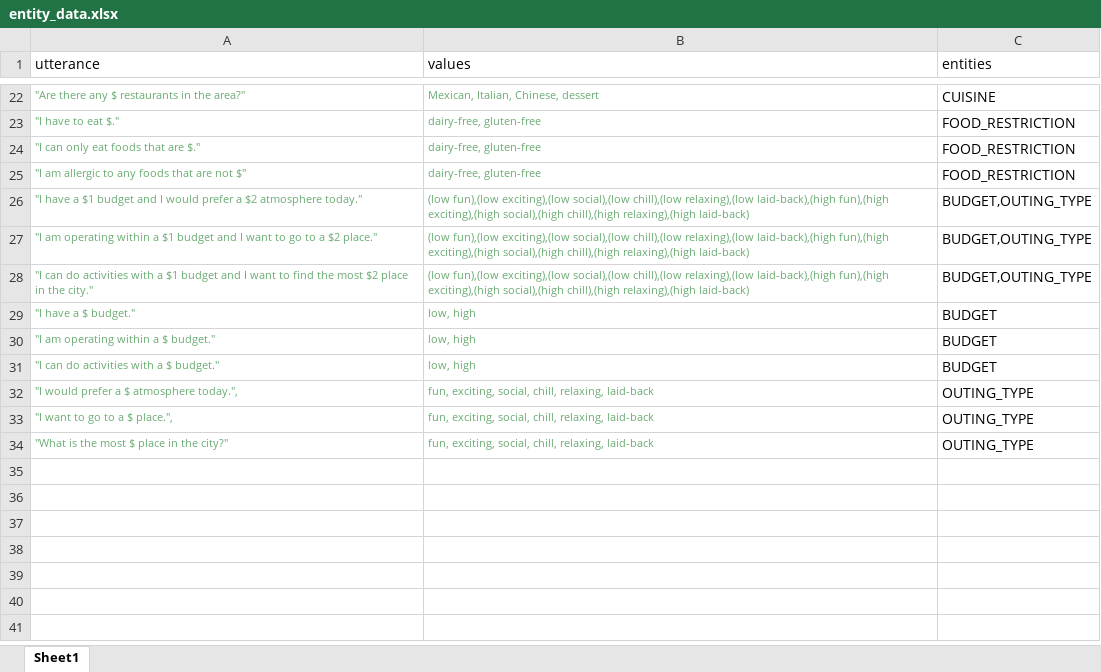
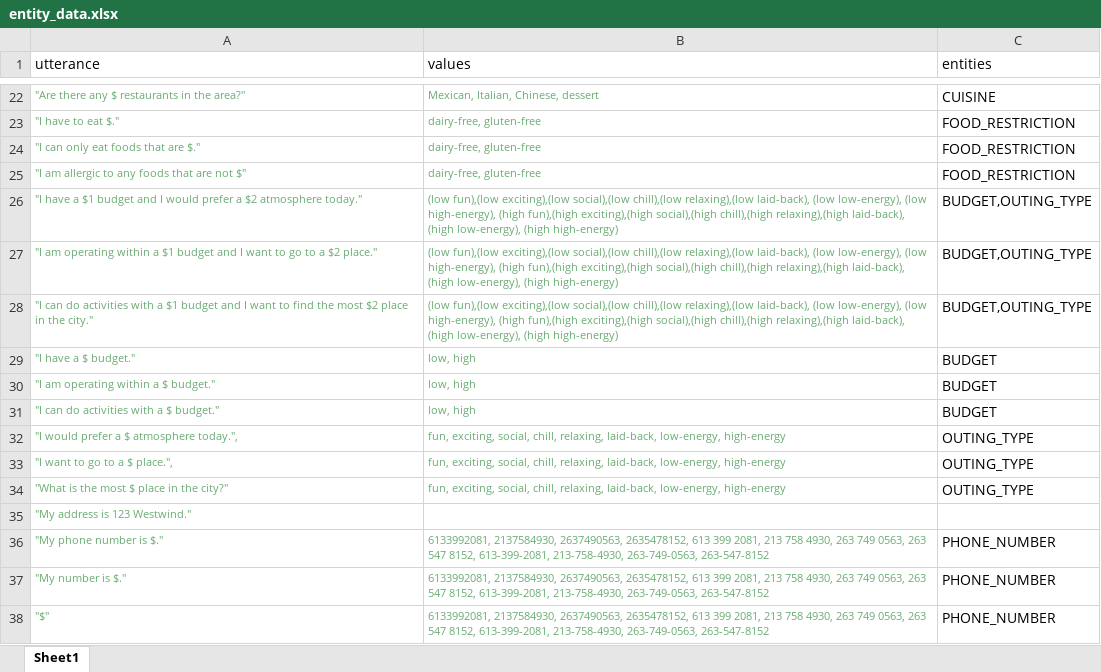
Before and after one commit to victoriaaarmstrong/contingent-plan-executor, an Excel workbook: training_spacy/entity_data.xlsx, sheet Sheet1, drawn as a sheet; only a part is shown, gaps mark what is left out; values as stored, in another font and other column widths than the file's, no borders; the diff names each change by its address in the sheet, - before the commit and + after, or states it on an @@ line.

```diff
--- a/training_spacy/entity_data.xlsx (sheet Sheet1)
+++ b/training_spacy/entity_data.xlsx (sheet Sheet1)
-B26:B28 (values): …chill),(low relaxing),(low laid-back),(high fun),(high exciting),(high social),(high chill),(high relaxing),(high laid-back)
+B26:B28 (values): …chill),(low relaxing),(low laid-back), (low low-energy), (low high-energy), (high fun),(high exciting),(high social),(high chill),(high relaxing),(high laid-back), (high low-energy), (high high-energy)
-B32:B34 (values): …chill, relaxing, laid-back
+B32:B34 (values): …chill, relaxing, laid-back, low-energy, high-energy
+row 35: "My address is 123 Westwind."
+row 36: "My phone number is $." | 6133992081, 2137584930, 2637490563, 2635478152, 613 399 2081, 213 758 4930, 263 749 0563, 263 547 8152, 613-399-2081, 213-758-4930, 263-749-0563, 263-547-8152 | PHONE_NUMBER
+row 37: "My number is $." | 6133992081, 2137584930, 2637490563, 2635478152, 613 399 2081, 213 758 4930, 263 749 0563, 263 547 8152, 613-399-2081, 213-758-4930, 263-749-0563, 263-547-8152 | PHONE_NUMBER
+row 38: "$" | 6133992081, 2137584930, 2637490563, 2635478152, 613 399 2081, 213 758 4930, 263 749 0563, 263 547 8152, 613-399-2081, 213-758-4930, 263-749-0563, 263-547-8152 | PHONE_NUMBER
```
Also changed, not shown: training_spacy/intent_data.xlsx, 16 other files.
